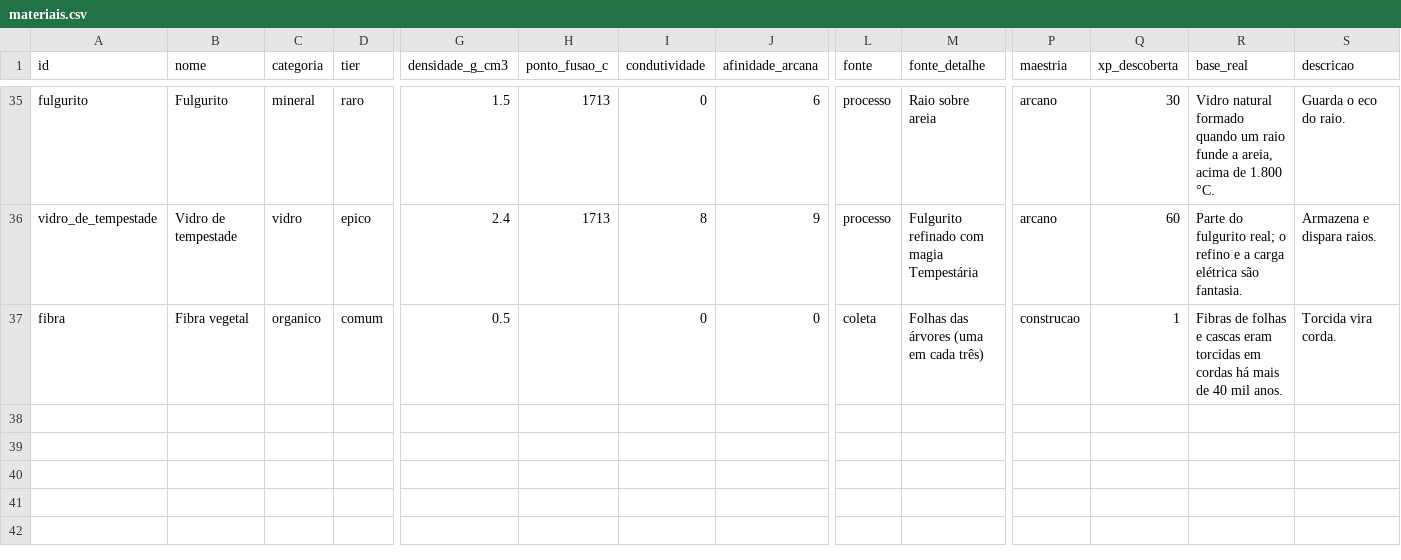
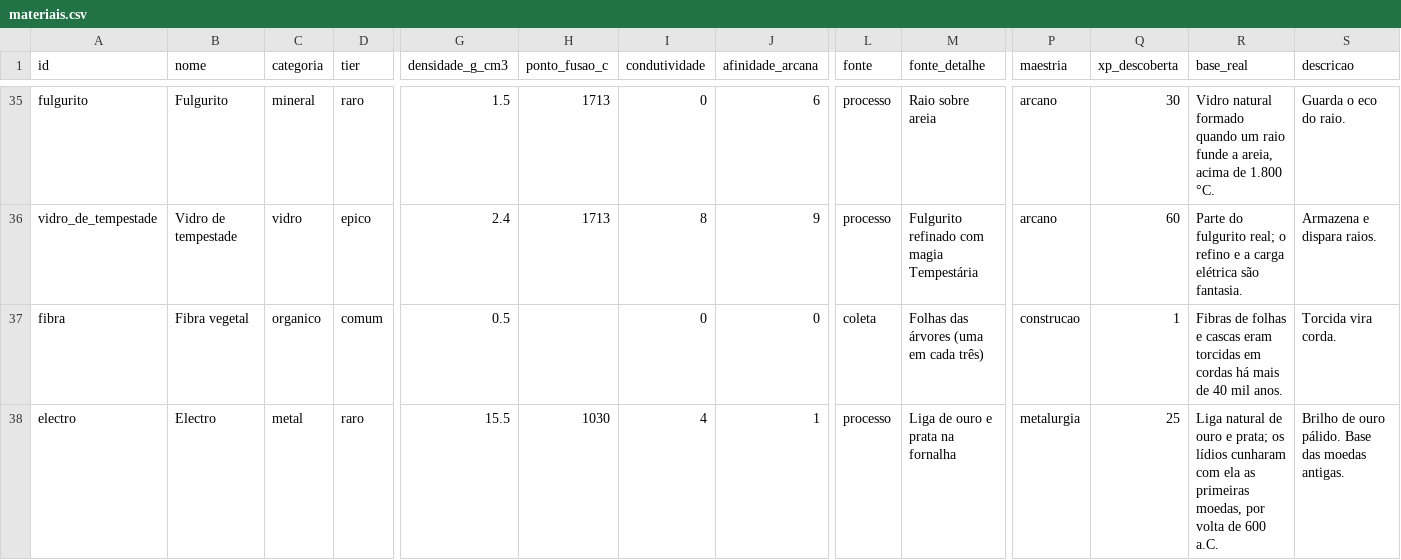
Before and after one commit to gabrielleonelferreira/Vitriol, a CSV file: data/content/materiais.csv, drawn as a sheet; only a part is shown, gaps mark what is left out; rows hold the shown columns only; the diff names each change by its address in the sheet, - before the commit and + after, or states it on an @@ line.

```diff
--- a/data/content/materiais.csv
+++ b/data/content/materiais.csv
+row 38: electro | Electro | metal | raro | 15.5 | 1030 | 4 | 1 | processo | Liga de ouro e prata na fornalha | metalurgia | 25 | Liga natural de ouro e prata; os lídios cunharam com ela as primeiras moedas, por volta de 600 a.C. | Brilho de ouro pálido. Base das moedas antigas.
```
Also changed, not shown: data/content/receitas.csv, 24 other files.
